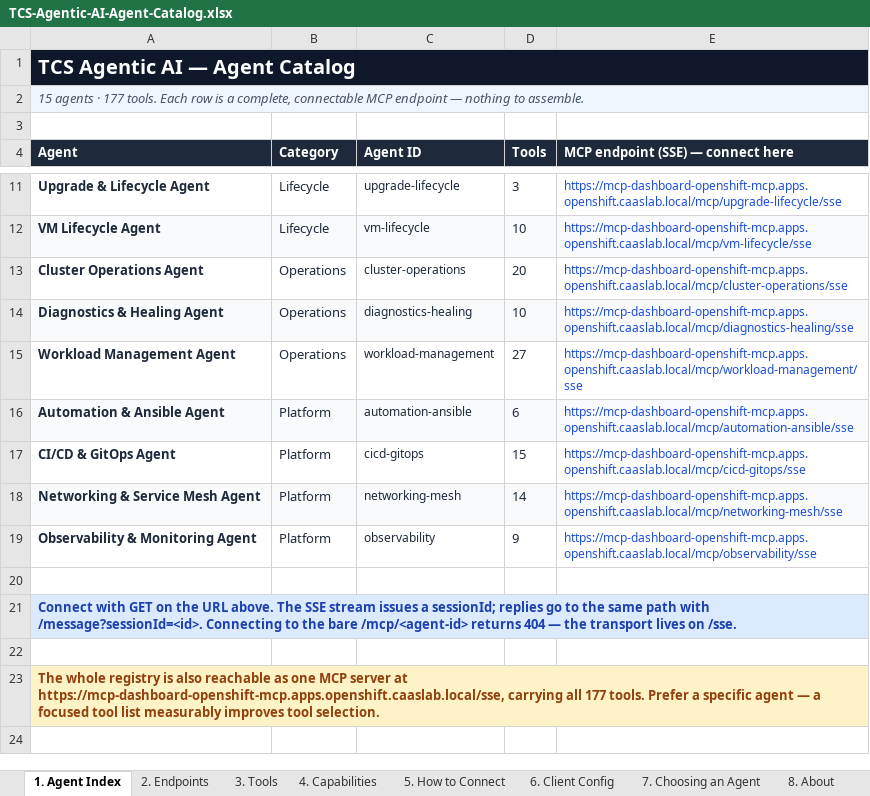
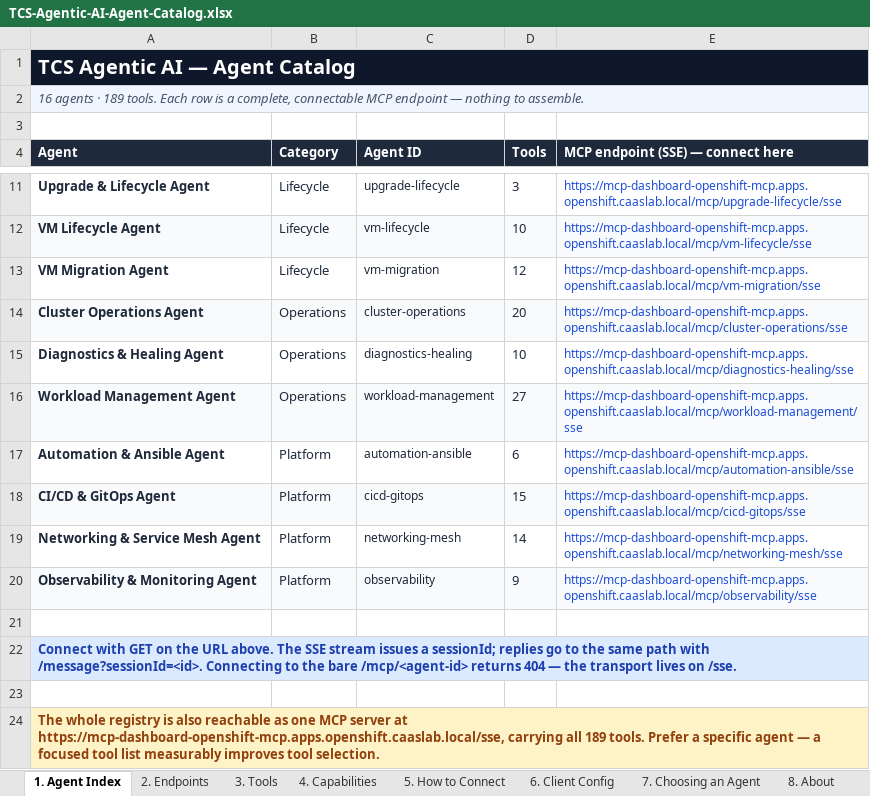
Before and after one commit to cskaruppu/Openshift-mcp-server, an Excel workbook: docs/TCS-Agentic-AI-Agent-Catalog.xlsx, sheet 1. Agent Index, drawn as a sheet; only a part is shown, gaps mark what is left out; values as stored, in another font and other column widths than the file's, no borders; addresses are those after the commit; the diff names each change by its address in the sheet, - before the commit and + after, or states it on an @@ line.

```diff
--- a/docs/TCS-Agentic-AI-Agent-Catalog.xlsx (sheet 1. Agent Index)
+++ b/docs/TCS-Agentic-AI-Agent-Catalog.xlsx (sheet 1. Agent Index)
-A2 (Agent): 15 agents · 177 tools. Each…
+A2 (Agent): 16 agents · 189 tools. Each…
+row 13: VM Migration Agent | Lifecycle | vm-migration | 12 | https://mcp-dashboard-openshift-mcp.apps.openshift.caaslab.local/mcp/vm-migration/sse
-A14:E14 fill: none
+A14:E14 fill: #F8FAFC
-A15:E15 fill: #F8FAFC
+A15:E15 fill: none
-A16:E16 fill: none
+A16:E16 fill: #F8FAFC
-A17:E17 fill: #F8FAFC
+A17:E17 fill: none
-A18:E18 fill: none
+A18:E18 fill: #F8FAFC
-A19:E19 fill: #F8FAFC
+A19:E19 fill: none
-A20:E20 fill: none
+A20:E20 fill: #F8FAFC
-A24 (Agent): …carrying all 177 tools. Prefer…
+A24 (Agent): …carrying all 189 tools. Prefer…
```
Also changed, not shown: sheet 3. Tools, sheet 2. Endpoints, sheet 4. Capabilities, sheet 6. Client Config, sheet 8. About, 5 other files.
